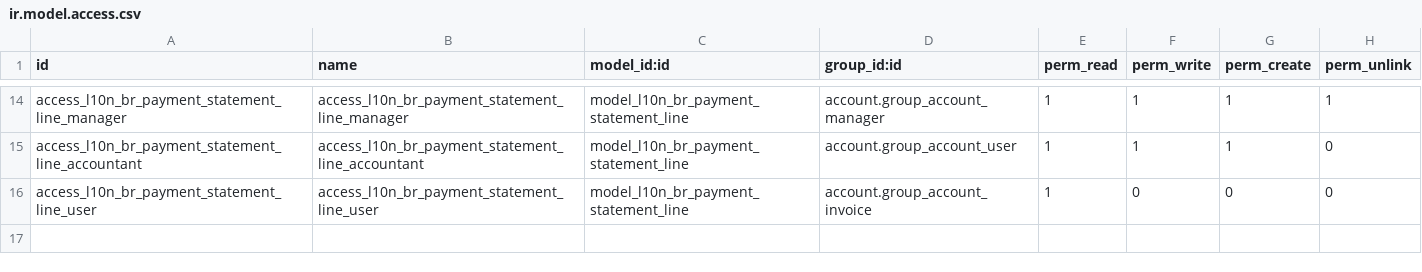
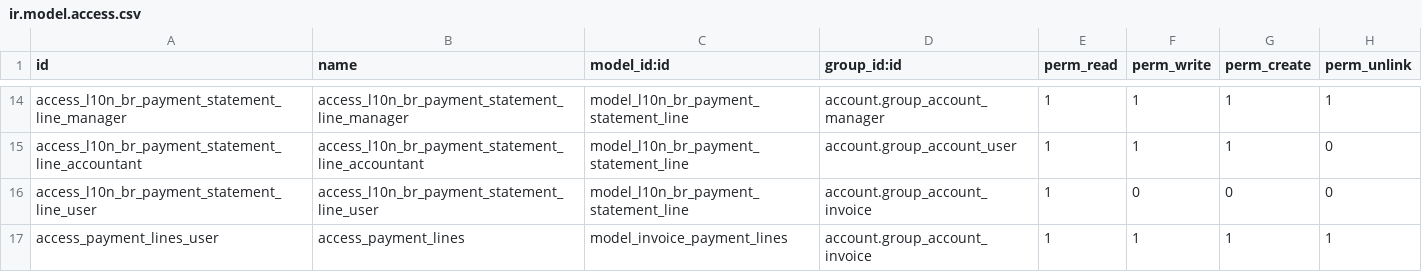
Before and after one commit to Trust-Code/odoo-brasil, a CSV file: br_account_payment/security/ir.model.access.csv, drawn as a sheet; only a part is shown, gaps mark what is left out; the diff names each change by its address in the sheet, - before the commit and + after, or states it on an @@ line.

Commit message:
adicionado permissão de segurança

```diff
--- a/br_account_payment/security/ir.model.access.csv
+++ b/br_account_payment/security/ir.model.access.csv
+row 17: access_payment_lines_user | access_payment_lines | model_invoice_payment_lines | account.group_account_invoice | 1 | 1 | 1 | 1
```
